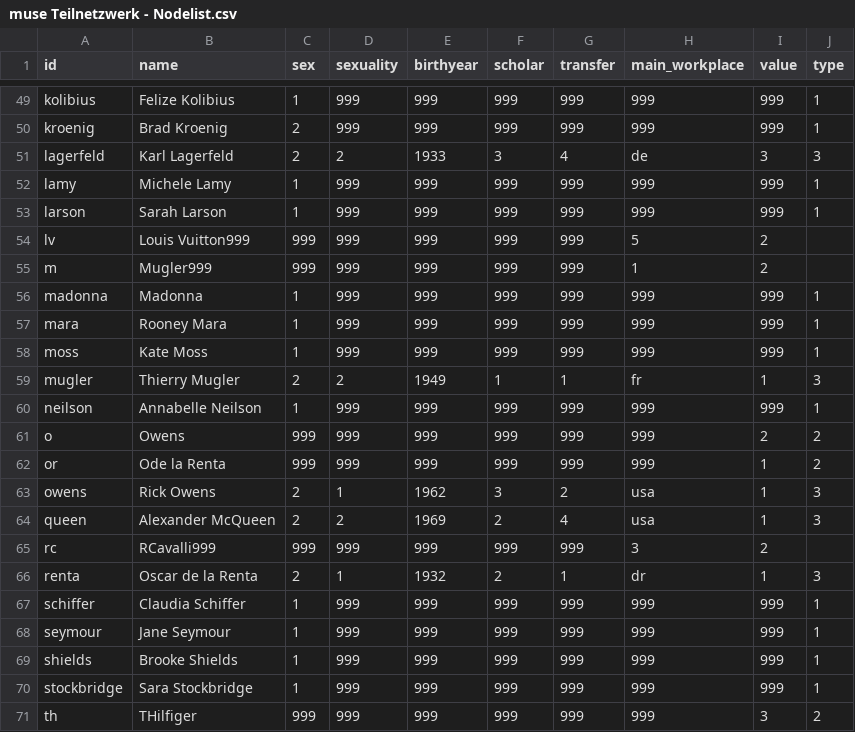
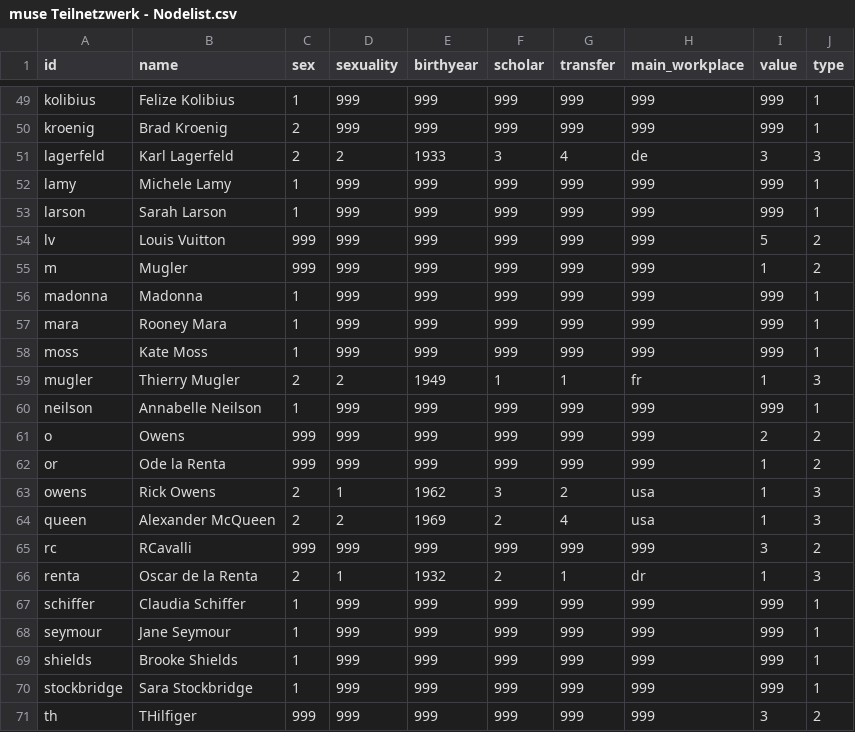
Before and after one commit to cp071/Project-fashion-designer, a CSV file: muse Teilnetzwerk - Nodelist.csv, drawn as a sheet; only a part is shown, gaps mark what is left out.

Commit message:
Update muse Teilnetzwerk - Nodelist.csv

```diff
--- a/muse Teilnetzwerk - Nodelist.csv
+++ b/muse Teilnetzwerk - Nodelist.csv
@@ -53,4 +53,4 @@ lamy,Michele Lamy,1,999,999,999,999,999,999,1
 larson,Sarah Larson,1,999,999,999,999,999,999,1
-lv,Louis Vuitton999,999,999,999,999,999,5,2
-m,Mugler999,999,999,999,999,999,1,2
+lv,Louis Vuitton,999,999,999,999,999,999,5,2
+m,Mugler,999,999,999,999,999,999,1,2
 madonna,Madonna,1,999,999,999,999,999,999,1
@@ -64,3 +64,3 @@ owens,Rick Owens,2,1,1962,3,2,usa,1,3
 queen,Alexander McQueen,2,2,1969,2,4,usa,1,3
-rc,RCavalli999,999,999,999,999,999,3,2
+rc,RCavalli,999,999,999,999,999,999,3,2
 renta,Oscar de la Renta,2,1,1932,2,1,dr,1,3
```
